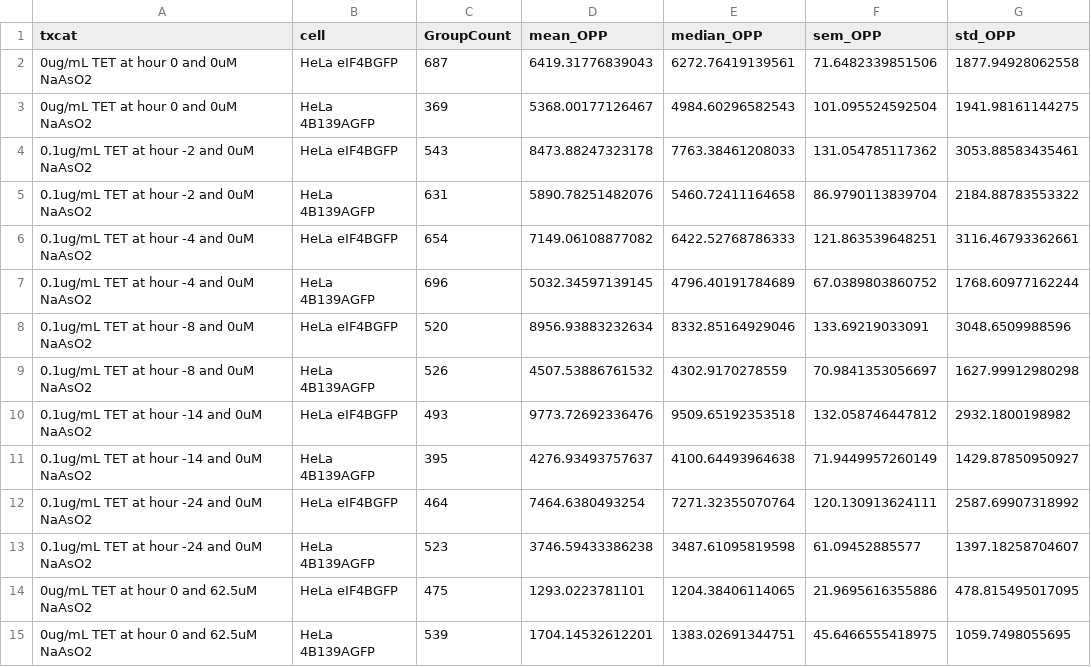
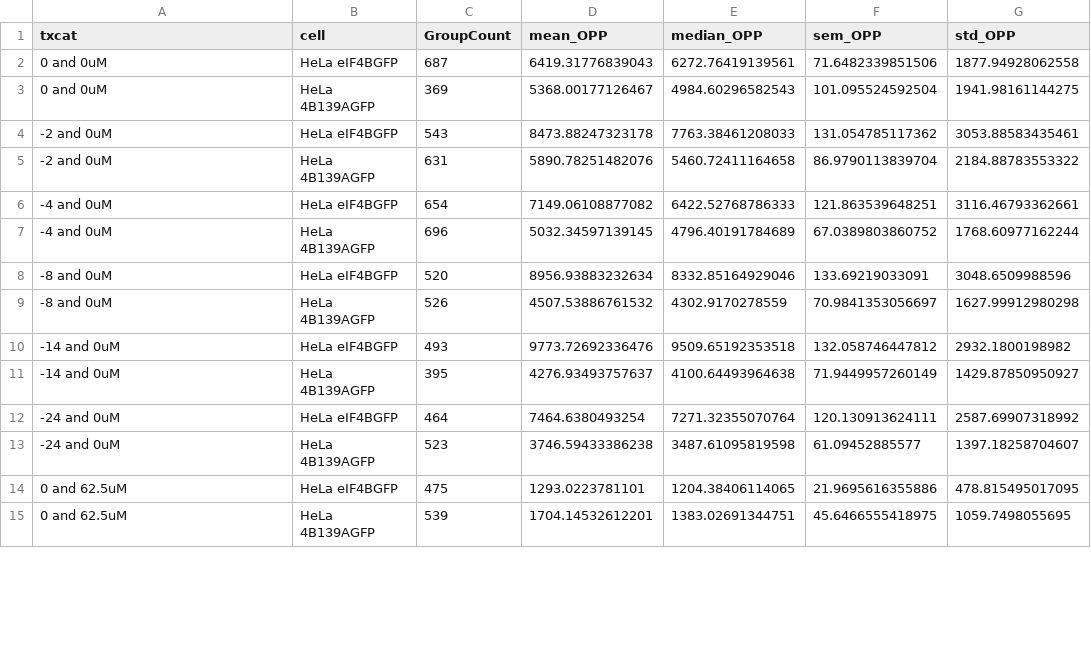
Before and after one commit to Albeck-Lab/SG_4B, a CSV file: Paper_Figures/Output_Figures/allOppStats2.csv, drawn as a sheet; only a part is shown; the diff covers the shown part only.

Commit message:
figure edits
changing log2 opp to % change from veh for each cell line

```diff
--- a/Paper_Figures/Output_Figures/allOppStats2.csv
+++ b/Paper_Figures/Output_Figures/allOppStats2.csv
@@ -1,15 +1,15 @@
 txcat,cell,GroupCount,mean_OPP,median_OPP,sem_OPP,std_OPP
-0ug/mL TET at hour 0 and 0uM NaAsO2,HeLa eIF4BGFP,687,6419.31776839043,6272.76419139561,71.6482339851506,1877.94928062558
-0ug/mL TET at hour 0 and 0uM NaAsO2,HeLa 4B139AGFP,369,5368.00177126467,4984.60296582543,101.095524592504,1941.98161144275
-0.1ug/mL TET at hour -2 and 0uM NaAsO2,HeLa eIF4BGFP,543,8473.88247323178,7763.38461208033,131.054785117362,3053.88583435461
-0.1ug/mL TET at hour -2 and 0uM NaAsO2,HeLa 4B139AGFP,631,5890.78251482076,5460.72411164658,86.9790113839704,2184.88783553322
-0.1ug/mL TET at hour -4 and 0uM NaAsO2,HeLa eIF4BGFP,654,7149.06108877082,6422.52768786333,121.863539648251,3116.46793362661
-0.1ug/mL TET at hour -4 and 0uM NaAsO2,HeLa 4B139AGFP,696,5032.34597139145,4796.40191784689,67.0389803860752,1768.60977162244
-0.1ug/mL TET at hour -8 and 0uM NaAsO2,HeLa eIF4BGFP,520,8956.93883232634,8332.85164929046,133.69219033091,3048.6509988596
-0.1ug/mL TET at hour -8 and 0uM NaAsO2,HeLa 4B139AGFP,526,4507.53886761532,4302.9170278559,70.9841353056697,1627.99912980298
-0.1ug/mL TET at hour -14 and 0uM NaAsO2,HeLa eIF4BGFP,493,9773.72692336476,9509.65192353518,132.058746447812,2932.1800198982
-0.1ug/mL TET at hour -14 and 0uM NaAsO2,HeLa 4B139AGFP,395,4276.93493757637,4100.64493964638,71.9449957260149,1429.87850950927
-0.1ug/mL TET at hour -24 and 0uM NaAsO2,HeLa eIF4BGFP,464,7464.6380493254,7271.32355070764,120.130913624111,2587.69907318992
-0.1ug/mL TET at hour -24 and 0uM NaAsO2,HeLa 4B139AGFP,523,3746.59433386238,3487.61095819598,61.09452885577,1397.18258704607
-0ug/mL TET at hour 0 and 62.5uM NaAsO2,HeLa eIF4BGFP,475,1293.0223781101,1204.38406114065,21.9695616355886,478.815495017095
-0ug/mL TET at hour 0 and 62.5uM NaAsO2,HeLa 4B139AGFP,539,1704.14532612201,1383.02691344751,45.6466555418975,1059.7498055695
+0 and 0uM,HeLa eIF4BGFP,687,6419.31776839043,6272.76419139561,71.6482339851506,1877.94928062558
+0 and 0uM,HeLa 4B139AGFP,369,5368.00177126467,4984.60296582543,101.095524592504,1941.98161144275
+-2 and 0uM,HeLa eIF4BGFP,543,8473.88247323178,7763.38461208033,131.054785117362,3053.88583435461
+-2 and 0uM,HeLa 4B139AGFP,631,5890.78251482076,5460.72411164658,86.9790113839704,2184.88783553322
+-4 and 0uM,HeLa eIF4BGFP,654,7149.06108877082,6422.52768786333,121.863539648251,3116.46793362661
+-4 and 0uM,HeLa 4B139AGFP,696,5032.34597139145,4796.40191784689,67.0389803860752,1768.60977162244
+-8 and 0uM,HeLa eIF4BGFP,520,8956.93883232634,8332.85164929046,133.69219033091,3048.6509988596
+-8 and 0uM,HeLa 4B139AGFP,526,4507.53886761532,4302.9170278559,70.9841353056697,1627.99912980298
+-14 and 0uM,HeLa eIF4BGFP,493,9773.72692336476,9509.65192353518,132.058746447812,2932.1800198982
+-14 and 0uM,HeLa 4B139AGFP,395,4276.93493757637,4100.64493964638,71.9449957260149,1429.87850950927
+-24 and 0uM,HeLa eIF4BGFP,464,7464.6380493254,7271.32355070764,120.130913624111,2587.69907318992
+-24 and 0uM,HeLa 4B139AGFP,523,3746.59433386238,3487.61095819598,61.09452885577,1397.18258704607
+0 and 62.5uM,HeLa eIF4BGFP,475,1293.0223781101,1204.38406114065,21.9695616355886,478.815495017095
+0 and 62.5uM,HeLa 4B139AGFP,539,1704.14532612201,1383.02691344751,45.6466555418975,1059.7498055695
```
Also changed, not shown: 34 edited cells elsewhere in this file, 19 other files.
